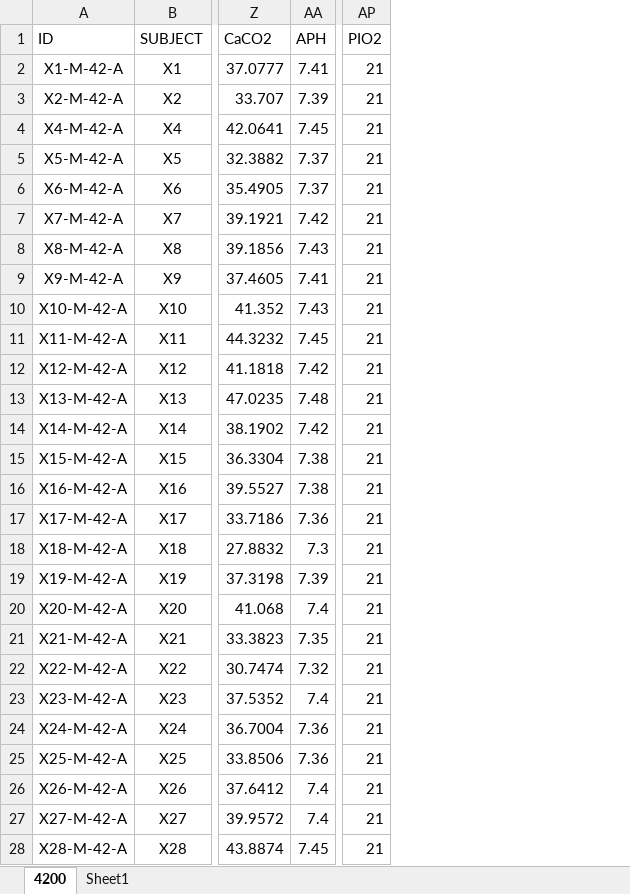
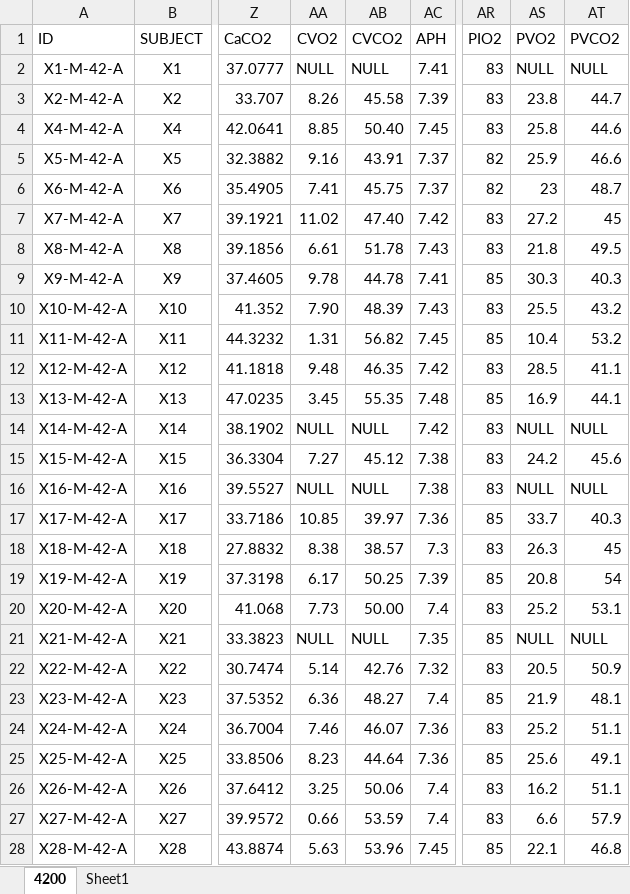
Before and after one commit to Broccolito/Tatum_Group_Training, an Excel workbook: 062619_Tibetan_Blood_Gas_4200.xlsx, sheet 4200, drawn as a sheet; only a part is shown, gaps mark what is left out; values as stored, in another font and other column widths than the file's, no borders; addresses are those after the commit; the diff covers the shown part only; the diff names each change by its address in the sheet, - before the commit and + after, or states it on an @@ line.

```diff
--- a/062619_Tibetan_Blood_Gas_4200.xlsx (sheet 4200)
+++ b/062619_Tibetan_Blood_Gas_4200.xlsx (sheet 4200)
+column AA (CVO2), rows 2-28: NULL | 8.26 | 8.85 | 9.16 | 7.41 | 11.02 | 6.61 | 9.78 | 7.90 | 1.31 | 9.48 | 3.45 | NULL | 7.27 | NULL | 10.85 | 8.38 | 6.17 | 7.73 | NULL | 5.14 | 6.36 | 7.46 | 8.23 | 3.25 | 0.66 | 5.63
+column AB (CVCO2), rows 2-28: NULL | 45.58 | 50.40 | 43.91 | 45.75 | 47.40 | 51.78 | 44.78 | 48.39 | 56.82 | 46.35 | 55.35 | NULL | 45.12 | NULL | 39.97 | 38.57 | 50.25 | 50.00 | NULL | 42.76 | 48.27 | 46.07 | 44.64 | 50.06 | 53.59 | 53.96
+column AS (PVO2), rows 2-28: NULL | 23.8 | 25.8 | 25.9 | 23 | 27.2 | 21.8 | 30.3 | 25.5 | 10.4 | 28.5 | 16.9 | NULL | 24.2 | NULL | 33.7 | 26.3 | 20.8 | 25.2 | NULL | 20.5 | 21.9 | 25.2 | 25.6 | 16.2 | 6.6 | 22.1
+column AT (PVCO2), rows 2-28: NULL | 44.7 | 44.6 | 46.6 | 48.7 | 45 | 49.5 | 40.3 | 43.2 | 53.2 | 41.1 | 44.1 | NULL | 45.6 | NULL | 40.3 | 45 | 54 | 53.1 | NULL | 50.9 | 48.1 | 51.1 | 49.1 | 51.1 | 57.9 | 46.8
-AR2:AR4 (PIO2): 21
+AR2:AR4 (PIO2): 83
-AR5:AR6 (PIO2): 21
+AR5:AR6 (PIO2): 82
-AR7:AR8 (PIO2): 21
+AR7:AR8 (PIO2): 83
-AR9 (PIO2): 21
+AR9 (PIO2): 85
-AR10 (PIO2): 21
+AR10 (PIO2): 83
-AR11 (PIO2): 21
+AR11 (PIO2): 85
-AR12 (PIO2): 21
+AR12 (PIO2): 83
-AR13 (PIO2): 21
+AR13 (PIO2): 85
-AR14:AR16 (PIO2): 21
+AR14:AR16 (PIO2): 83
-AR17 (PIO2): 21
+AR17 (PIO2): 85
-AR18 (PIO2): 21
+AR18 (PIO2): 83
-AR19 (PIO2): 21
+AR19 (PIO2): 85
-AR20 (PIO2): 21
+AR20 (PIO2): 83
-AR21 (PIO2): 21
+AR21 (PIO2): 85
-AR22 (PIO2): 21
+AR22 (PIO2): 83
-AR23 (PIO2): 21
+AR23 (PIO2): 85
-AR24 (PIO2): 21
+AR24 (PIO2): 83
-AR25 (PIO2): 21
+AR25 (PIO2): 85
-AR26:AR27 (PIO2): 21
+AR26:AR27 (PIO2): 83
-AR28 (PIO2): 21
+AR28 (PIO2): 85
```
Also changed, not shown: 9 edited cells elsewhere in this sheet, formulas that keep their value, charts or pictures, 062619_Tibetan_Blood_Gas_2200.xlsx, 1 other file.
